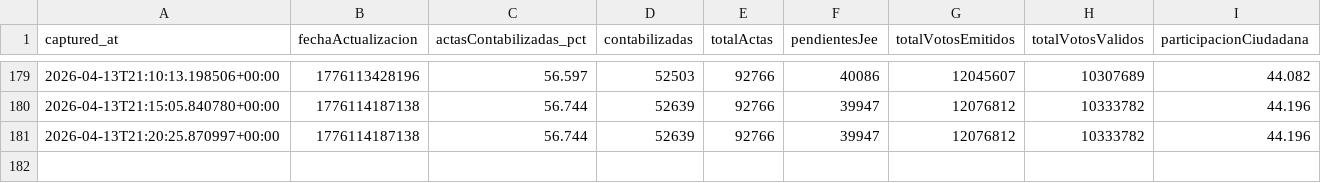
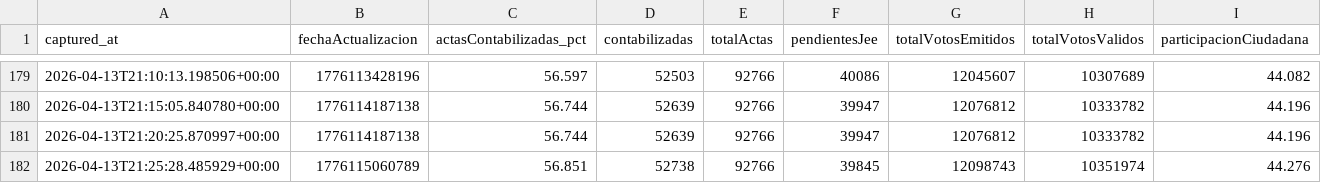
Before and after one commit to jhonnyjaa/onpe-scraper, a CSV file: data/historico_totales.csv, drawn as a sheet; only a part is shown, gaps mark what is left out; the diff names each change by its address in the sheet, - before the commit and + after, or states it on an @@ line.

Commit message:
snapshot 2026-04-13T21-25-28Z - data/historico_totales.csv

```diff
--- a/data/historico_totales.csv
+++ b/data/historico_totales.csv
+row 182: 2026-04-13T21:25:28.485929+00:00 | 1776115060789 | 56.851 | 52738 | 92766 | 39845 | 12098743 | 10351974 | 44.276
```
